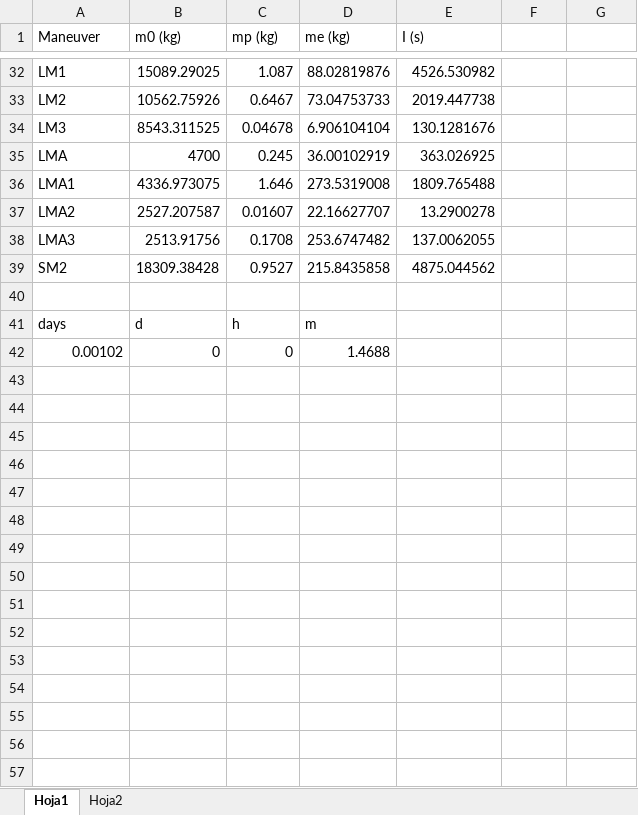
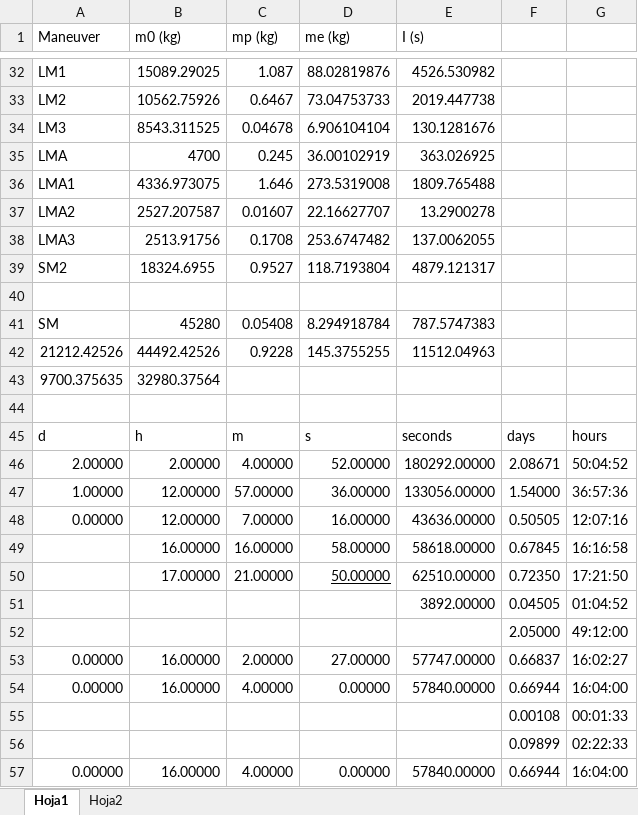
Before and after one commit to DavidFarfan/orbits, an Excel workbook: Apollo11Propellant.xlsx, sheet Hoja1, drawn as a sheet; only a part is shown, gaps mark what is left out; values as stored, in another font and other column widths than the file's, no borders; removed rows and columns are numbered as before the commit, all else as after; the diff covers the shown part only; the diff names each change by its address in the sheet, - before the commit and + after, or states it on an @@ line.

Commit message:
apollo 11 remake

```diff
--- a/Apollo11Propellant.xlsx (sheet Hoja1)
+++ b/Apollo11Propellant.xlsx (sheet Hoja1)
-B39 (m0 (kg)): 18309.38428
+B39 (m0 (kg)): 18324.6955
-D39 (me (kg)): 215.8435858
+D39 (me (kg)): 118.7193804
-E39 (I (s)): 4875.044562
+E39 (I (s)): 4879.121317
-row 41: days | d | h | m
+row 41: SM | 45280 | 0.05408 | 8.294918784 | 787.5747383
+row 42: 21212.42526 | 44492.42526 | 0.9228 | 145.3755255 | 11512.04963
+row 43: 9700.375635 | 32980.37564
-row 44: 0.00102 | 0 | 0 | 1.4688
+row 44: (empty)
+row 45: d | h | m | s | seconds | days | hours
+row 46: 2.00000 | 2.00000 | 4.00000 | 52.00000 | 180292.00000 | 2.08671 | 50:04:52
+row 47: 1.00000 | 12.00000 | 57.00000 | 36.00000 | 133056.00000 | 1.54000 | 36:57:36
+row 48: 0.00000 | 12.00000 | 7.00000 | 16.00000 | 43636.00000 | 0.50505 | 12:07:16
+row 49:  | 16.00000 | 16.00000 | 58.00000 | 58618.00000 | 0.67845 | 16:16:58
+row 50:  | 17.00000 | 21.00000 | 50.00000 | 62510.00000 | 0.72350 | 17:21:50
+row 51:  |  |  |  | 3892.00000 | 0.04505 | 01:04:52
+row 52:  |  |  |  |  | 2.05000 | 49:12:00
+row 53: 0.00000 | 16.00000 | 2.00000 | 27.00000 | 57747.00000 | 0.66837 | 16:02:27
+row 54: 0.00000 | 16.00000 | 4.00000 | 0.00000 | 57840.00000 | 0.66944 | 16:04:00
+row 55:  |  |  |  |  | 0.00108 | 00:01:33
+row 56:  |  |  |  |  | 0.09899 | 02:22:33
+row 57: 0.00000 | 16.00000 | 4.00000 | 0.00000 | 57840.00000 | 0.66944 | 16:04:00
```
Also changed, not shown: 11 added rows and 14 edited cells elsewhere in this sheet, 7 other files.
